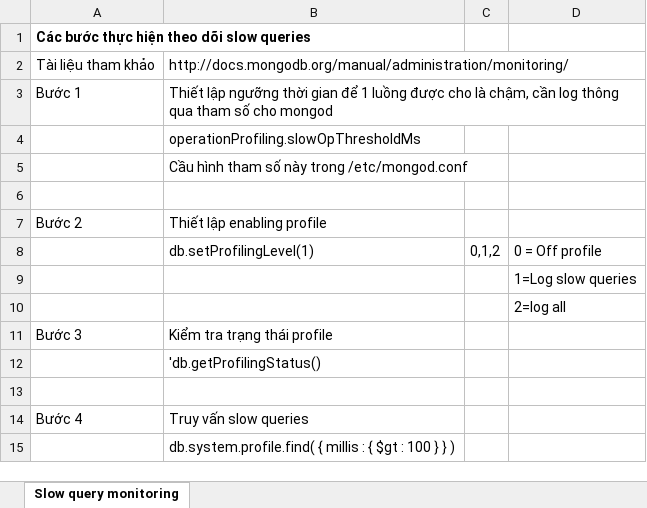
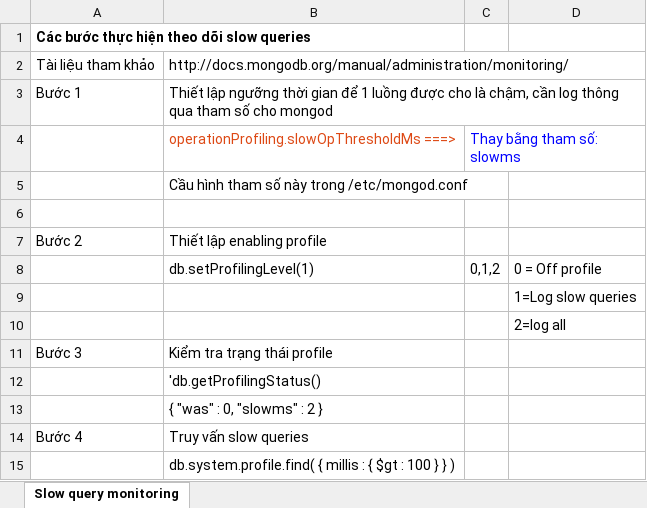
Before and after one commit to WiperDogLabo/MongoDBMonitoring, an Excel workbook: Others/SlowQuery.xlsx, sheet Slow query monitoring, drawn as a sheet; values as stored, in another font and other column widths than the file's, no borders; removed rows and columns are numbered as before the commit, all else as after; the diff names each change by its address in the sheet, - before the commit and + after, or states it on an @@ line.

```diff
--- a/Others/SlowQuery.xlsx (sheet Slow query monitoring)
+++ b/Others/SlowQuery.xlsx (sheet Slow query monitoring)
-row 4:  | operationProfiling.slowOpThresholdMs
+row 4:  | operationProfiling.slowOpThresholdMs ===> | Thay bằng tham số: slowms
-B13: (empty)
+B13: { "was" : 0, "slowms" : 2 }
```
Also changed, not shown: 2 other files.
